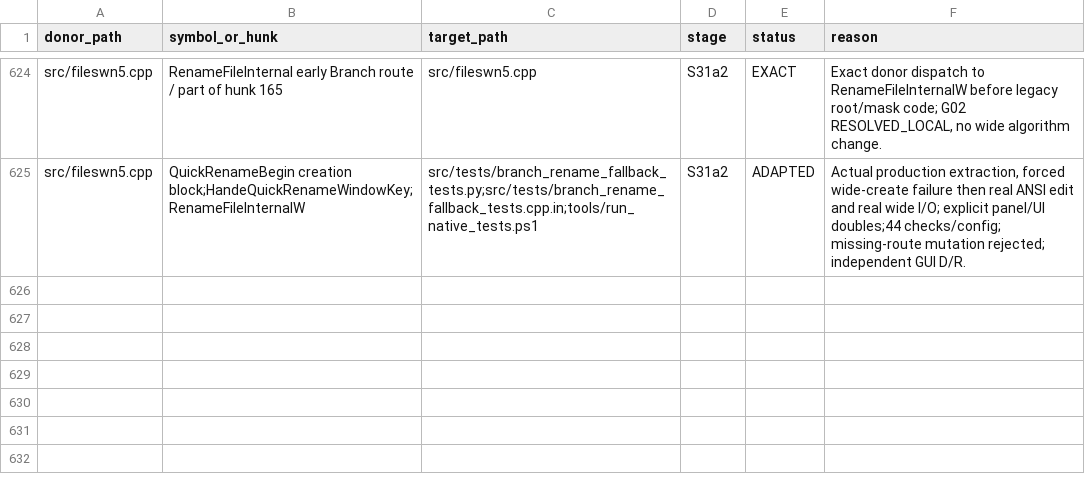
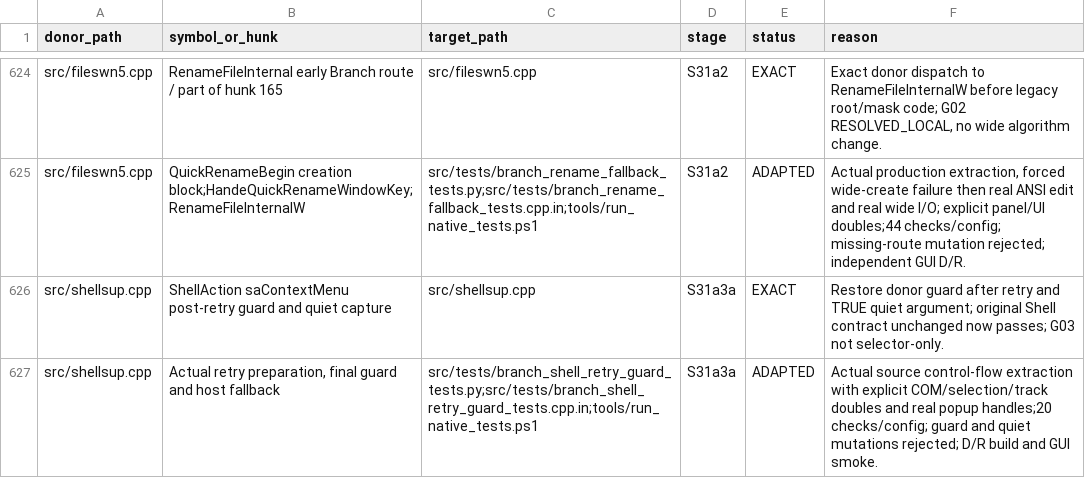
Before and after one commit to majklvi/salamander, a TSV file: doc/branch-view-port/REUSE.tsv, drawn as a sheet; only a part is shown, gaps mark what is left out; the diff names each change by its address in the sheet, - before the commit and + after, or states it on an @@ line.

Commit message:
fix(branch): revalidate Shell menu after provider retry
Restore the donor post-retry COM/menu guard and quiet selection capture
so a failed retry reaches the existing complete host fallback. Preserve
the original safety assertion unchanged. Add actual control-flow native
coverage with owned popup menus and explicit COM doubles. Debug/Release
builds and ordinary/Branch GUI open-cancel checks pass.

Source-PR: KRtkovo-eu-AI/salamander#769
Source-Commit: 47661e92d4b3cbe5bb593ae3d75a3f1f698ef413
Port-Step: S31a3a

```diff
--- a/doc/branch-view-port/REUSE.tsv
+++ b/doc/branch-view-port/REUSE.tsv
+row 626: src/shellsup.cpp | ShellAction saContextMenu post-retry guard and quiet capture | src/shellsup.cpp | S31a3a | EXACT | Restore donor guard after retry and TRUE quiet argument; original Shell contract unchanged now passes; G03 not selector-only.
+row 627: src/shellsup.cpp | Actual retry preparation, final guard and host fallback | src/tests/branch_shell_retry_guard_tests.py;src/tests/branch_shell_retry_guard_tests.cpp.in;tools/run_native_tests.ps1 | S31a3a | ADAPTED | Actual source control-flow extraction with explicit COM/selection/track doubles and real popup handles;20 checks/config; guard and quiet mutations rejected; D/R build and GUI smoke.
```
Also changed, not shown: 11 other files.
